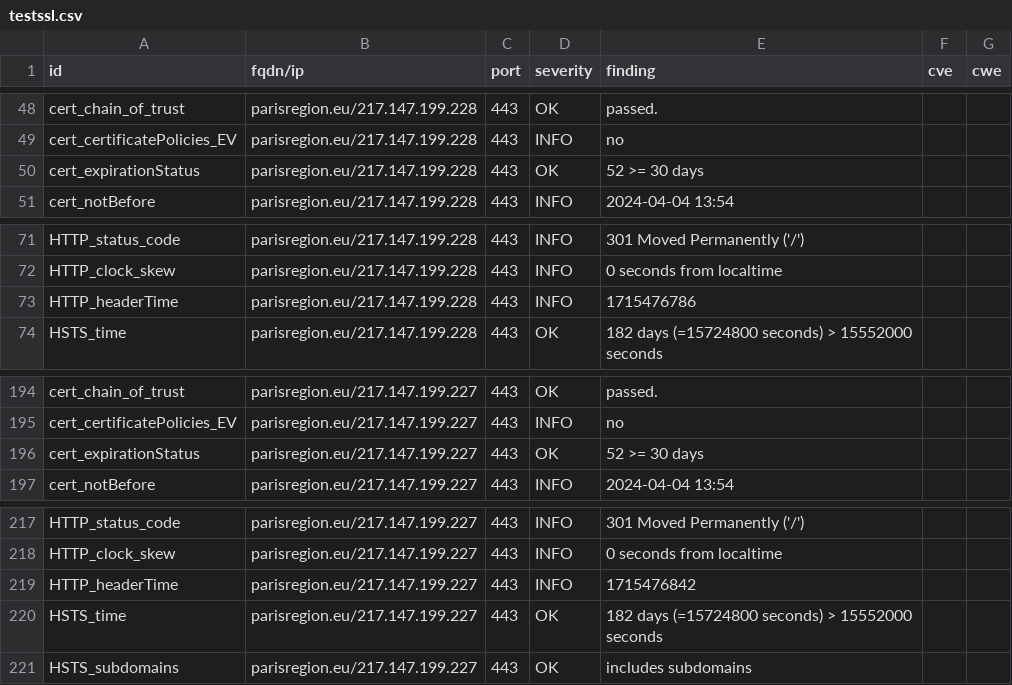
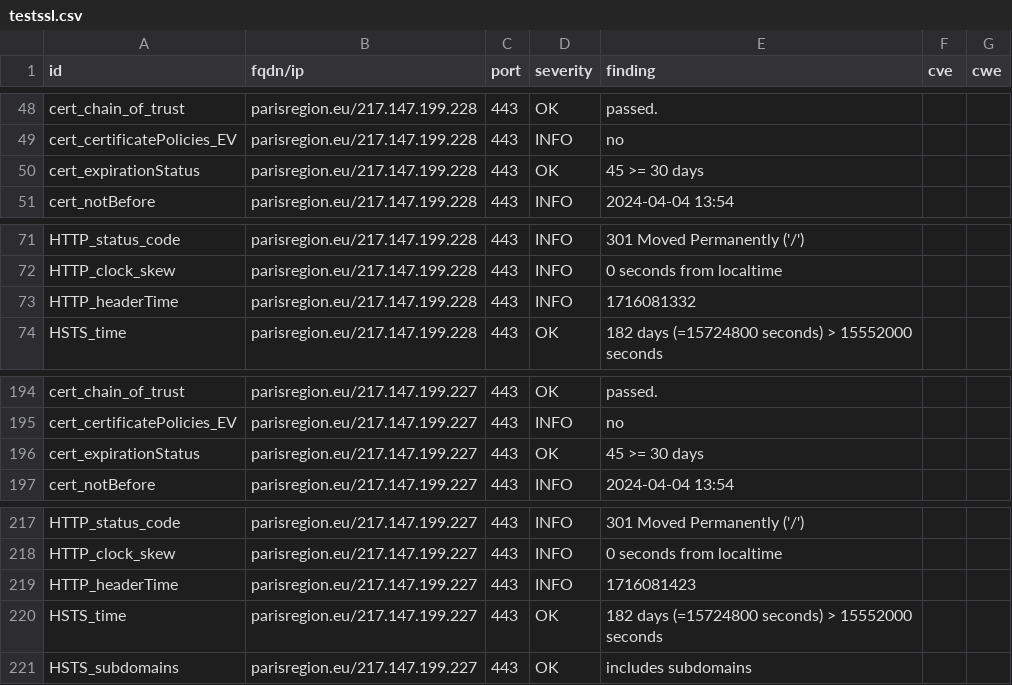
Before and after one commit to Florence-ReseauPro/DashLordReseaupro, a CSV file: results/aHR0cHM6Ly9wYXJpc3JlZ2lvbi5ldS9wYXJpc3JlZ2lvbmZwLmh0bWwjd2VsY29tZQ==/testssl.csv, drawn as a sheet; only a part is shown, gaps mark what is left out.

```diff
--- a/results/aHR0cHM6Ly9wYXJpc3JlZ2lvbi5ldS9wYXJpc3JlZ2lvbmZwLmh0bWwjd2VsY29tZQ==/testssl.csv
+++ b/results/aHR0cHM6Ly9wYXJpc3JlZ2lvbi5ldS9wYXJpc3JlZ2lvbmZwLmh0bWwjd2VsY29tZQ==/testssl.csv
@@ -49,3 +49,3 @@
 "cert_certificatePolicies_EV","parisregion.eu/217.147.199.228","443","INFO","no","",""
-"cert_expirationStatus","parisregion.eu/217.147.199.228","443","OK","52 >= 30 days","",""
+"cert_expirationStatus","parisregion.eu/217.147.199.228","443","OK","45 >= 30 days","",""
 "cert_notBefore","parisregion.eu/217.147.199.228","443","INFO","2024-04-04 13:54","",""
@@ -72,3 +72,3 @@
 "HTTP_clock_skew","parisregion.eu/217.147.199.228","443","INFO","0 seconds from localtime","",""
-"HTTP_headerTime","parisregion.eu/217.147.199.228","443","INFO","1715476786","",""
+"HTTP_headerTime","parisregion.eu/217.147.199.228","443","INFO","1716081332","",""
 "HSTS_time","parisregion.eu/217.147.199.228","443","OK","182 days (=15724800 seconds) > 15552000 seconds","",""
@@ -195,3 +195,3 @@
 "cert_certificatePolicies_EV","parisregion.eu/217.147.199.227","443","INFO","no","",""
-"cert_expirationStatus","parisregion.eu/217.147.199.227","443","OK","52 >= 30 days","",""
+"cert_expirationStatus","parisregion.eu/217.147.199.227","443","OK","45 >= 30 days","",""
 "cert_notBefore","parisregion.eu/217.147.199.227","443","INFO","2024-04-04 13:54","",""
@@ -218,3 +218,3 @@
 "HTTP_clock_skew","parisregion.eu/217.147.199.227","443","INFO","0 seconds from localtime","",""
-"HTTP_headerTime","parisregion.eu/217.147.199.227","443","INFO","1715476842","",""
+"HTTP_headerTime","parisregion.eu/217.147.199.227","443","INFO","1716081423","",""
 "HSTS_time","parisregion.eu/217.147.199.227","443","OK","182 days (=15724800 seconds) > 15552000 seconds","",""
```
Also changed, not shown: 14 other files.
